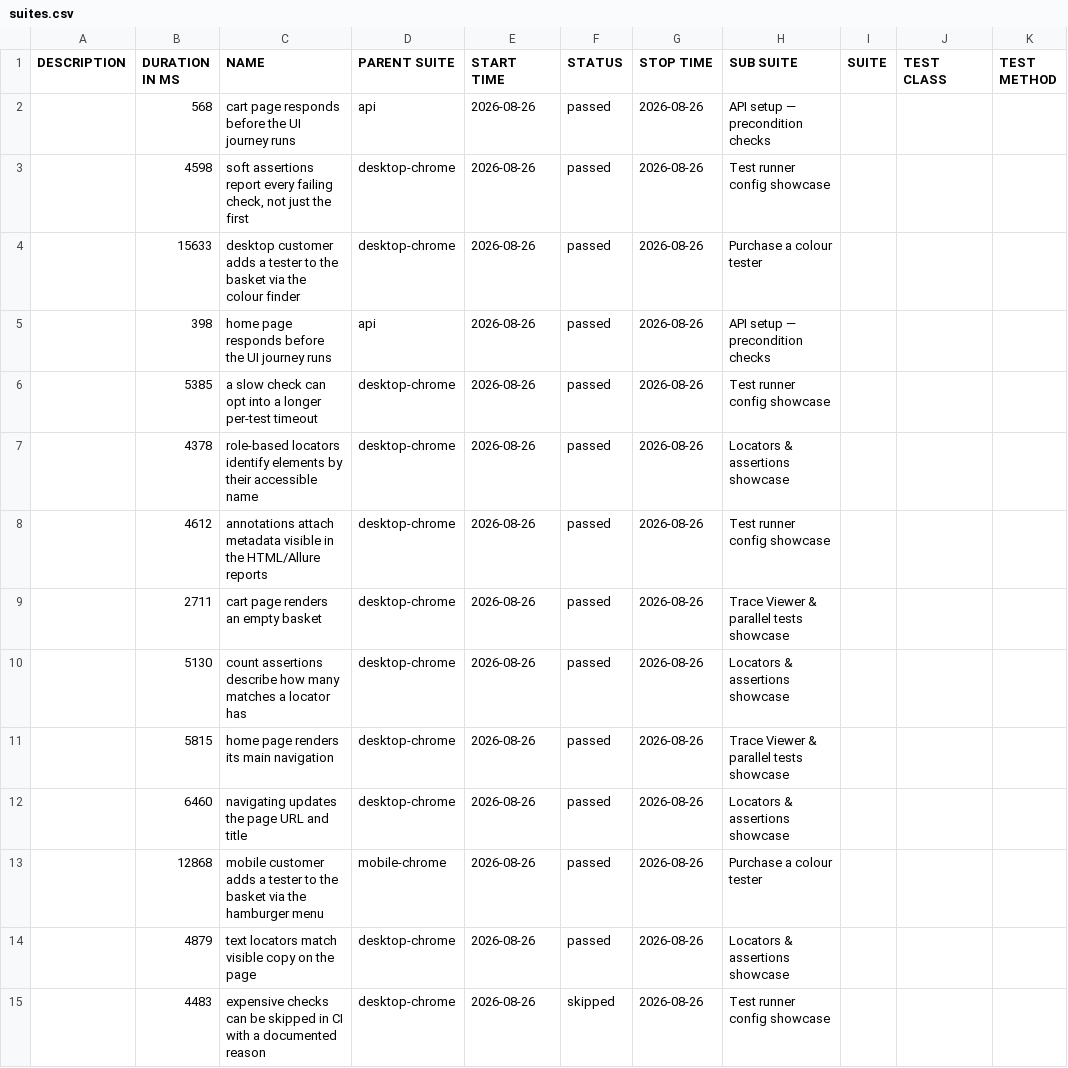
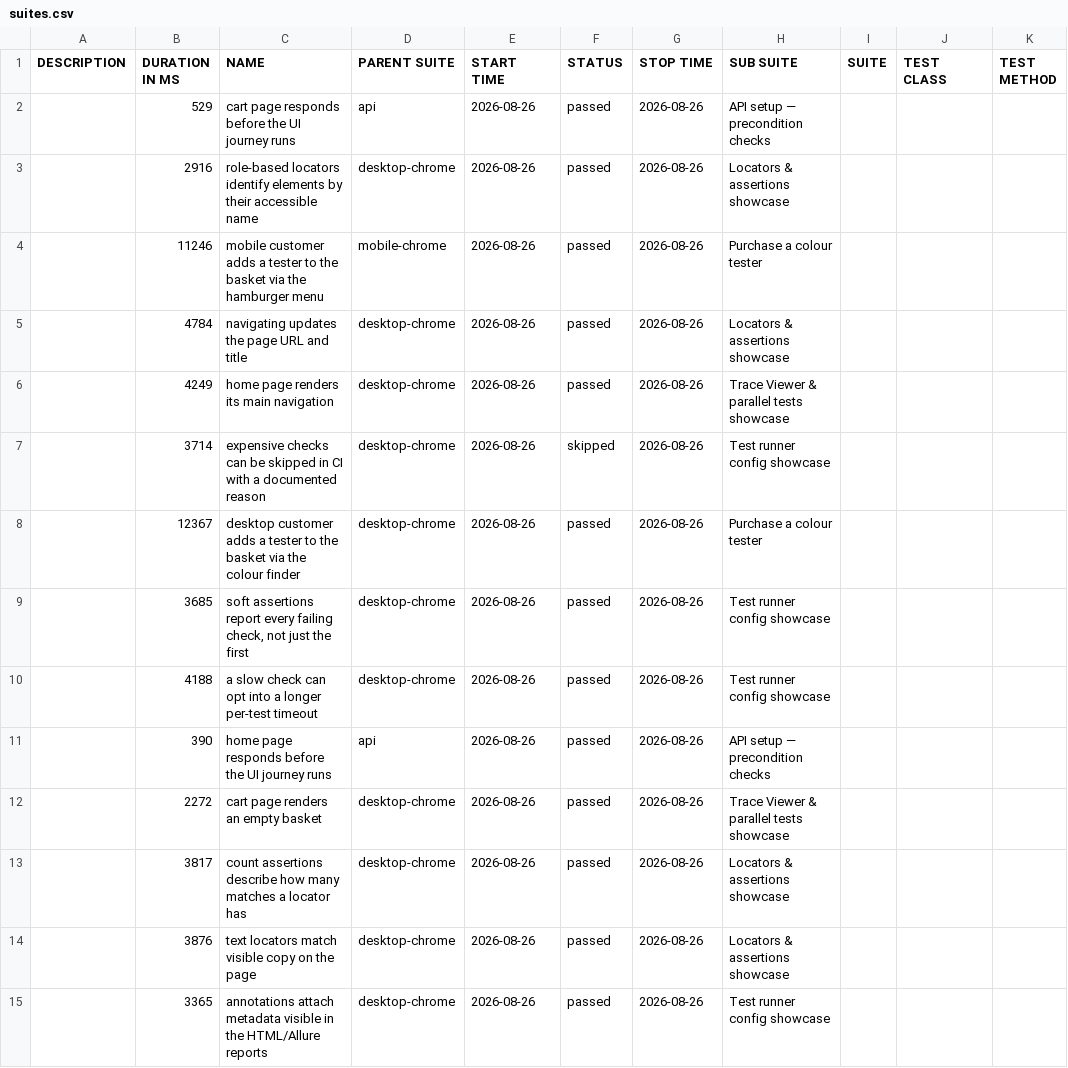
Before and after one commit to magdaU/playwright-typescript-dulux-uk, a CSV file: data/suites.csv, drawn as a sheet.

Commit message:
ci: publish Allure report [skip ci] 93248c1ccdfb322195ccb20665357d35f818ad0d

```diff
--- a/data/suites.csv
+++ b/data/suites.csv
@@ -1,15 +1,15 @@
 "DESCRIPTION","DURATION IN MS","NAME","PARENT SUITE","START TIME","STATUS","STOP TIME","SUB SUITE","SUITE","TEST CLASS","TEST METHOD"
-"","568","cart page responds before the UI journey runs","api","2026-08-26","passed","2026-08-26","API setup — precondition checks","","",""
-"","4598","soft assertions report every failing check, not just the first","desktop-chrome","2026-08-26","passed","2026-08-26","Test runner config showcase","","",""
-"","15633","desktop customer adds a tester to the basket via the colour finder","desktop-chrome","2026-08-26","passed","2026-08-26","Purchase a colour tester","","",""
-"","398","home page responds before the UI journey runs","api","2026-08-26","passed","2026-08-26","API setup — precondition checks","","",""
-"","5385","a slow check can opt into a longer per-test timeout","desktop-chrome","2026-08-26","passed","2026-08-26","Test runner config showcase","","",""
-"","4378","role-based locators identify elements by their accessible name","desktop-chrome","2026-08-26","passed","2026-08-26","Locators & assertions showcase","","",""
-"","4612","annotations attach metadata visible in the HTML/Allure reports","desktop-chrome","2026-08-26","passed","2026-08-26","Test runner config showcase","","",""
-"","2711","cart page renders an empty basket","desktop-chrome","2026-08-26","passed","2026-08-26","Trace Viewer & parallel tests showcase","","",""
-"","5130","count assertions describe how many matches a locator has","desktop-chrome","2026-08-26","passed","2026-08-26","Locators & assertions showcase","","",""
-"","5815","home page renders its main navigation","desktop-chrome","2026-08-26","passed","2026-08-26","Trace Viewer & parallel tests showcase","","",""
-"","6460","navigating updates the page URL and title","desktop-chrome","2026-08-26","passed","2026-08-26","Locators & assertions showcase","","",""
-"","12868","mobile customer adds a tester to the basket via the hamburger menu","mobile-chrome","2026-08-26","passed","2026-08-26","Purchase a colour tester","","",""
-"","4879","text locators match visible copy on the page","desktop-chrome","2026-08-26","passed","2026-08-26","Locators & assertions showcase","","",""
-"","4483","expensive checks can be skipped in CI with a documented reason","desktop-chrome","2026-08-26","skipped","2026-08-26","Test runner config showcase","","",""
+"","529","cart page responds before the UI journey runs","api","2026-08-26","passed","2026-08-26","API setup — precondition checks","","",""
+"","2916","role-based locators identify elements by their accessible name","desktop-chrome","2026-08-26","passed","2026-08-26","Locators & assertions showcase","","",""
+"","11246","mobile customer adds a tester to the basket via the hamburger menu","mobile-chrome","2026-08-26","passed","2026-08-26","Purchase a colour tester","","",""
+"","4784","navigating updates the page URL and title","desktop-chrome","2026-08-26","passed","2026-08-26","Locators & assertions showcase","","",""
+"","4249","home page renders its main navigation","desktop-chrome","2026-08-26","passed","2026-08-26","Trace Viewer & parallel tests showcase","","",""
+"","3714","expensive checks can be skipped in CI with a documented reason","desktop-chrome","2026-08-26","skipped","2026-08-26","Test runner config showcase","","",""
+"","12367","desktop customer adds a tester to the basket via the colour finder","desktop-chrome","2026-08-26","passed","2026-08-26","Purchase a colour tester","","",""
+"","3685","soft assertions report every failing check, not just the first","desktop-chrome","2026-08-26","passed","2026-08-26","Test runner config showcase","","",""
+"","4188","a slow check can opt into a longer per-test timeout","desktop-chrome","2026-08-26","passed","2026-08-26","Test runner config showcase","","",""
+"","390","home page responds before the UI journey runs","api","2026-08-26","passed","2026-08-26","API setup — precondition checks","","",""
+"","2272","cart page renders an empty basket","desktop-chrome","2026-08-26","passed","2026-08-26","Trace Viewer & parallel tests showcase","","",""
+"","3817","count assertions describe how many matches a locator has","desktop-chrome","2026-08-26","passed","2026-08-26","Locators & assertions showcase","","",""
+"","3876","text locators match visible copy on the page","desktop-chrome","2026-08-26","passed","2026-08-26","Locators & assertions showcase","","",""
+"","3365","annotations attach metadata visible in the HTML/Allure reports","desktop-chrome","2026-08-26","passed","2026-08-26","Test runner config showcase","","",""
```
Also changed, not shown: 54 other files.
